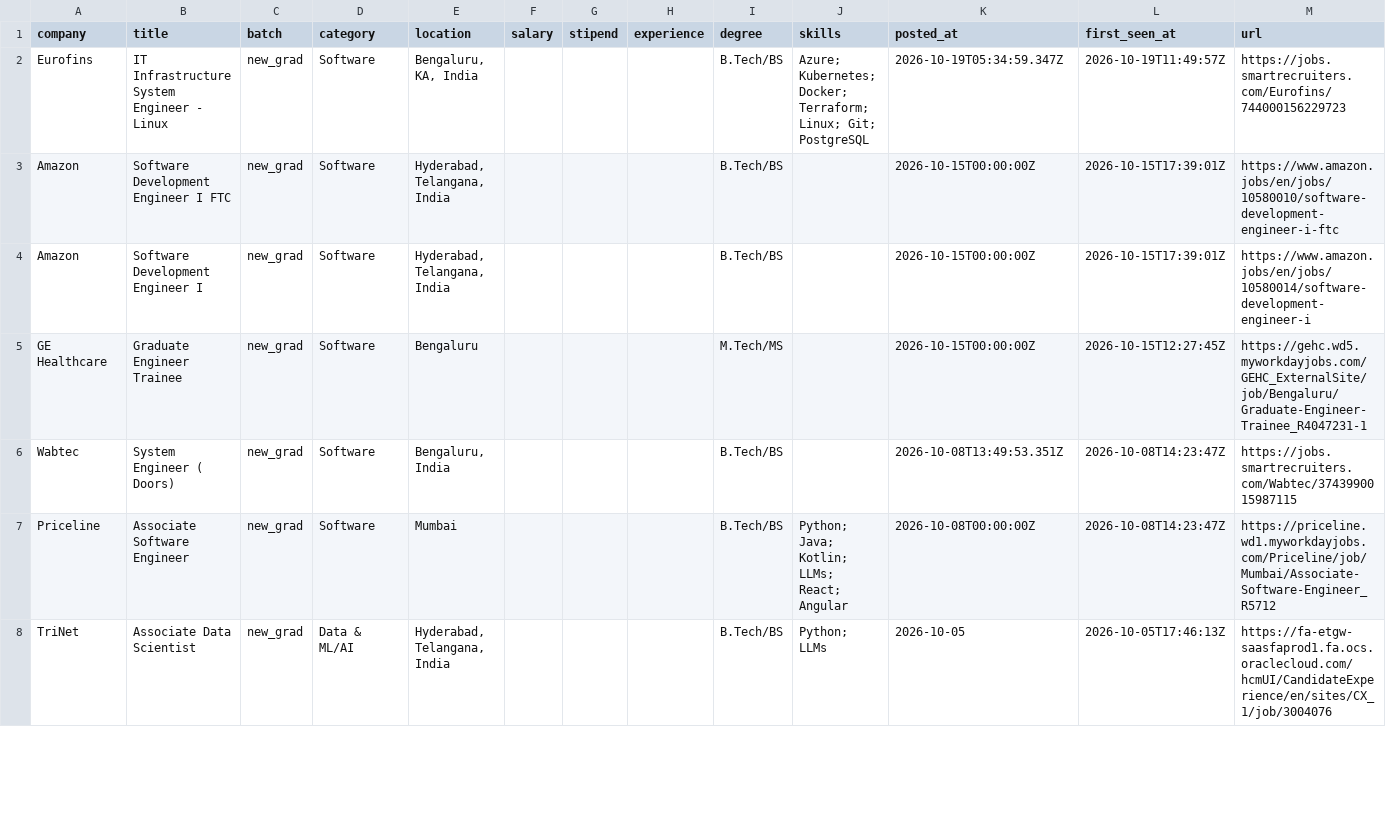
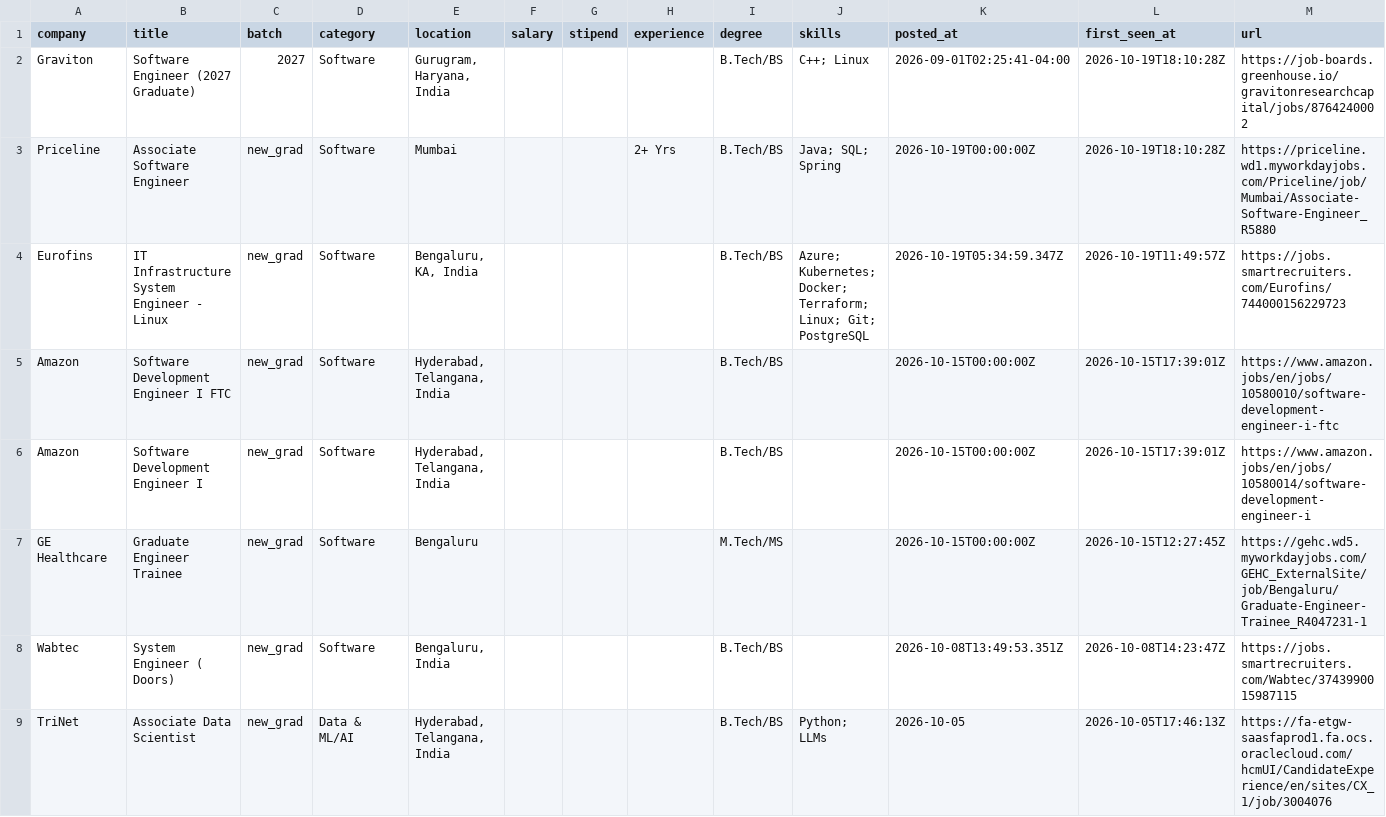
Before and after one commit to Rohan-droid7341/job-for-freshers, a CSV file: data/jobs.csv, drawn as a sheet; only a part is shown; removed rows and columns are numbered as before the commit, all else as after; the diff names each change by its address in the sheet, - before the commit and + after, or states it on an @@ line.

```diff
--- a/data/jobs.csv
+++ b/data/jobs.csv
+row 2: Graviton | Software Engineer (2027 Graduate) | 2027 | Software | Gurugram, Haryana, India |  |  |  | B.Tech/BS | C++; Linux | 2026-09-01T02:25:41-04:00 | 2026-10-19T18:10:28Z | https://job-boards.greenhouse.io/gravitonresearchcapital/jobs/8764240002
+row 3: Priceline | Associate Software Engineer | new_grad | Software | Mumbai |  |  | 2+ Yrs | B.Tech/BS | Java; SQL; Spring | 2026-10-19T00:00:00Z | 2026-10-19T18:10:28Z | https://priceline.wd1.myworkdayjobs.com/Priceline/job/Mumbai/Associate-Software-Engineer_R5880
-row 7: Priceline | Associate Software Engineer | new_grad | Software | Mumbai |  |  |  | B.Tech/BS | Python; Java; Kotlin; LLMs; React; Angular | 2026-10-08T00:00:00Z | 2026-10-08T14:23:47Z | https://priceline.wd1.myworkdayjobs.com/Priceline/job/Mumbai/Associate-Software-Engineer_R5712
```
Also changed, not shown: 14 other files.
